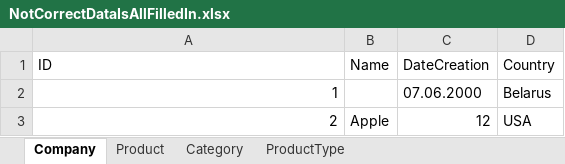
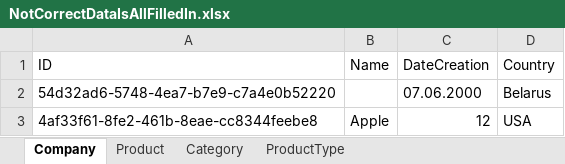
Before and after one commit to Stan-Kudri/ProductCatalog, an Excel workbook: TestTask.Test/Resources/NotCorrectDataIsAllFilledIn.xlsx, sheet Company, drawn as a sheet; values as stored, in another font and other column widths than the file's, no borders; the diff names each change by its address in the sheet, - before the commit and + after, or states it on an @@ line.

```diff
--- a/TestTask.Test/Resources/NotCorrectDataIsAllFilledIn.xlsx (sheet Company)
+++ b/TestTask.Test/Resources/NotCorrectDataIsAllFilledIn.xlsx (sheet Company)
-A2 (ID): 1
+A2 (ID): 54d32ad6-5748-4ea7-b7e9-c7a4e0b52220
-A3 (ID): 2
+A3 (ID): 4af33f61-8fe2-461b-8eae-cc8344feebe8
```
Also changed, not shown: sheet Product, sheet ProductType, sheet Category, 58 other files.
